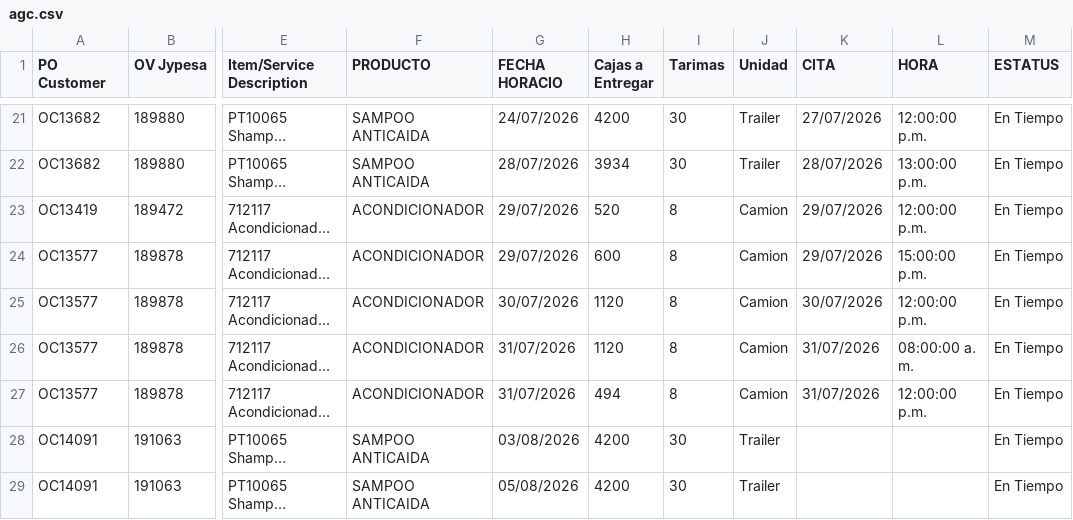
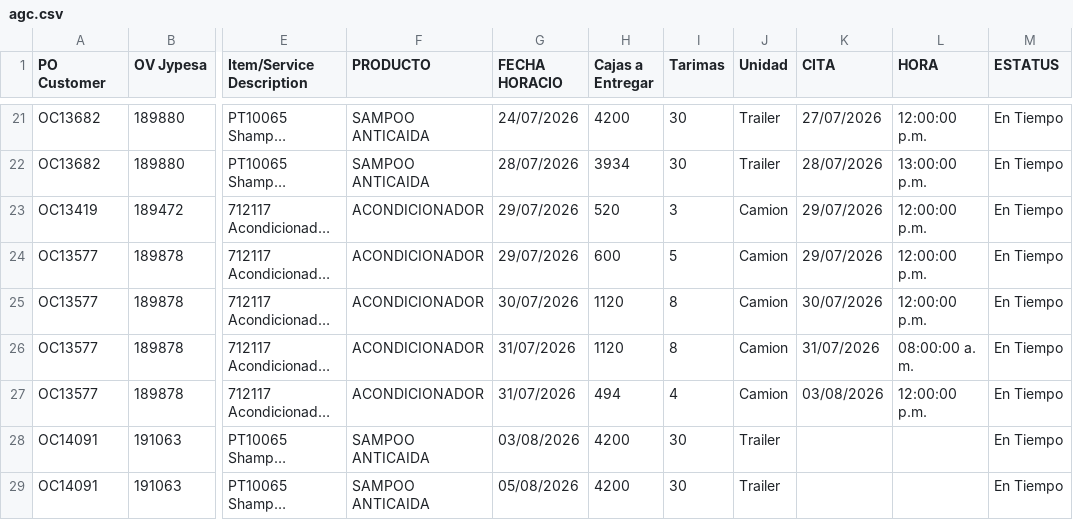
Before and after one commit to RH2026/nexion, a CSV file: agc.csv, drawn as a sheet; only a part is shown, gaps mark what is left out; long unchanged cells end in …; the diff names each change by its address in the sheet, - before the commit and + after, or states it on an @@ line.

Commit message:
Actualización automática de citas desde panel admin seguro de Rigoberto

```diff
--- a/agc.csv
+++ b/agc.csv
-I23 (Tarimas): 8
+I23 (Tarimas): 3
-I24 (Tarimas): 8
+I24 (Tarimas): 5
-L24 (HORA): 15:00:00 p.m.
+L24 (HORA): 12:00:00 p.m.
-I27 (Tarimas): 8
+I27 (Tarimas): 4
-K27 (CITA): 31/07/2026
+K27 (CITA): 03/08/2026
```
